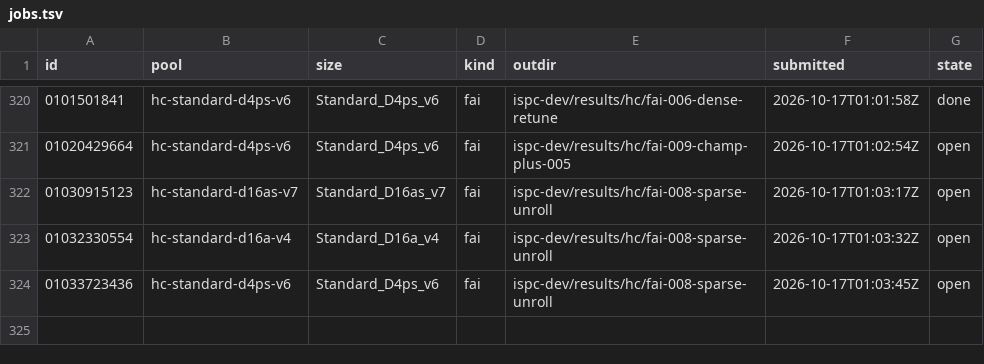
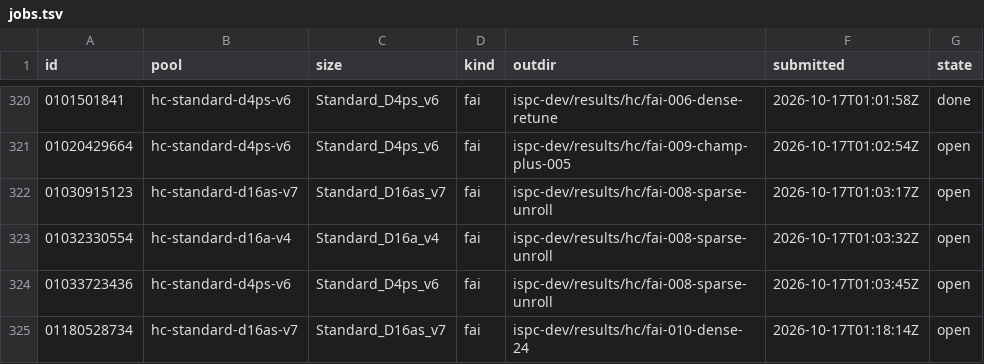
Before and after one commit to cauldnz/Primes, a TSV file: ispc-dev/results/hc/jobs.tsv, drawn as a sheet; only a part is shown, gaps mark what is left out.

```diff
--- a/ispc-dev/results/hc/jobs.tsv
+++ b/ispc-dev/results/hc/jobs.tsv
@@ -324 +324,2 @@ id	pool	size	kind	outdir	submitted	state
 01033723436	hc-standard-d4ps-v6	Standard_D4ps_v6	fai	ispc-dev/results/hc/fai-008-sparse-unroll	2026-10-17T01:03:45Z	open
+01180528734	hc-standard-d16as-v7	Standard_D16as_v7	fai	ispc-dev/results/hc/fai-010-dense-24	2026-10-17T01:18:14Z	open
```
Also changed, not shown: 4 other files.
